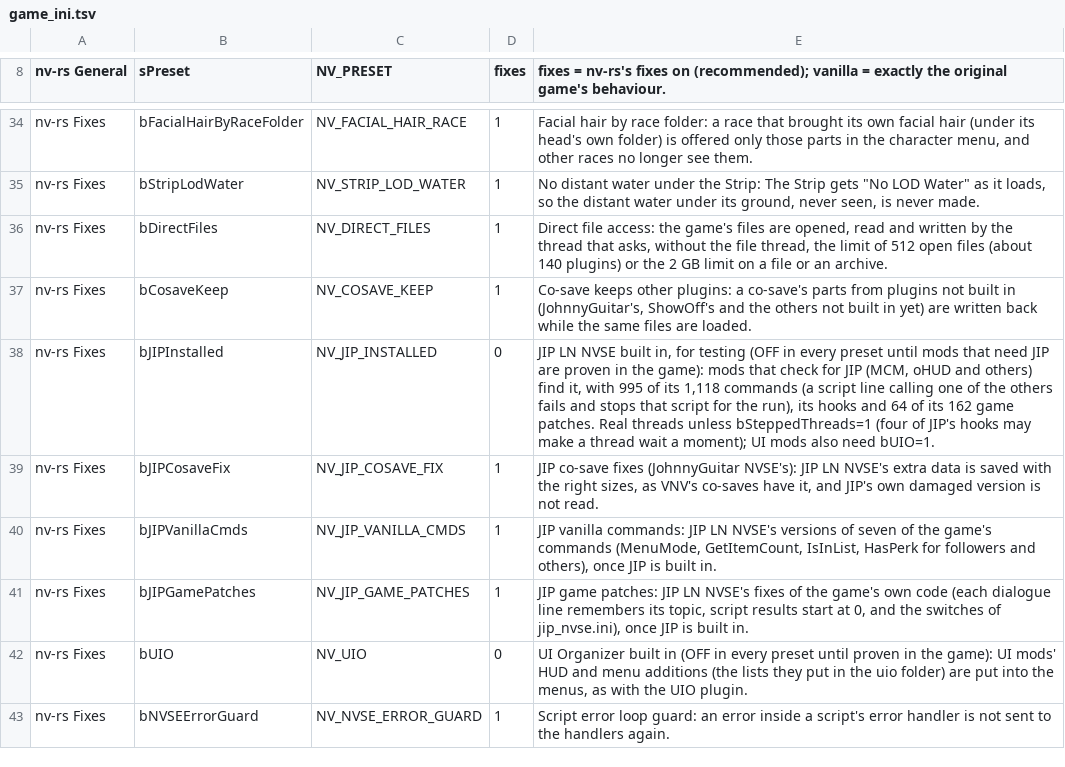
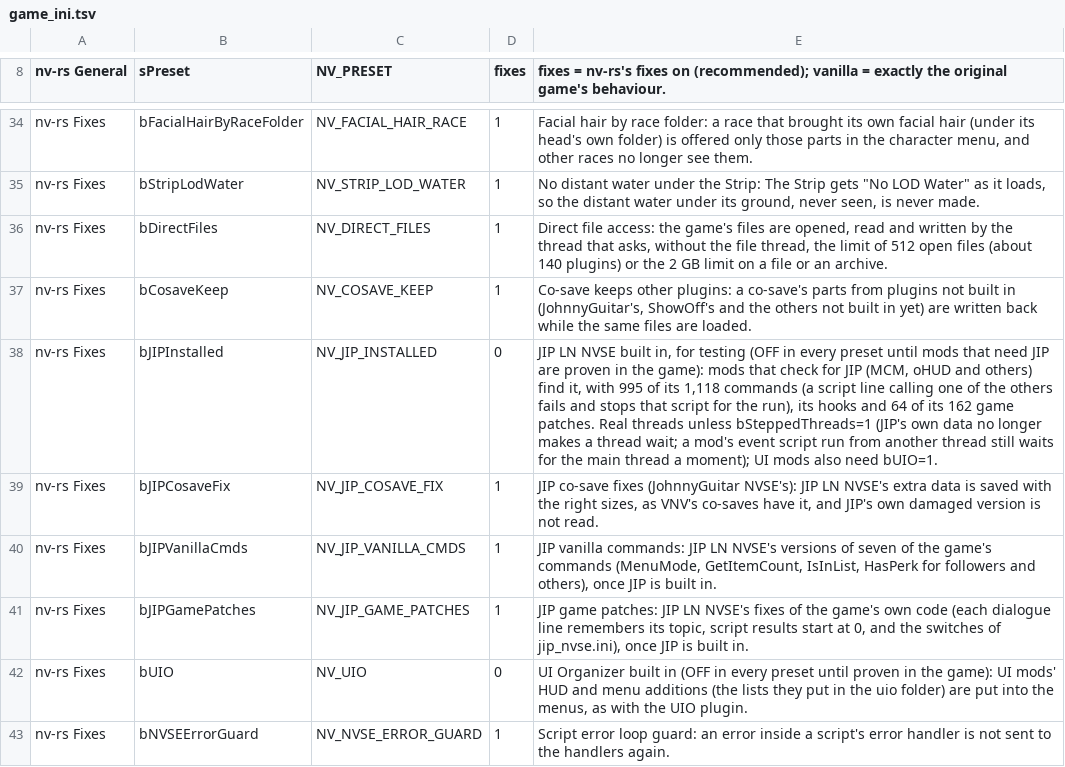
Before and after one commit to JorisJonkers-dev/nv-rs, a TSV file: crates/host/data/game_ini.tsv, drawn as a sheet; only a part is shown, gaps mark what is left out.

Commit message:
refactor(extenders): the built-in extender's aux variables and item data leave its shared state
Replay of slaterain/nv-rs#626. The saved and temporary aux variable maps and the item data map move
into lock-free slots, so the reference destructor and the item data's copy, destructor and compare
no longer wait on the extender's shared state on the loader and pathing threads. The co-save writes
the same bytes. The start-up line about hooks that wait with real threads goes, since none waits now.

Fork resolution: the start-up lines keep going through fork_log (target host) with upstream's
shorter jip_start_lines signature.

Upstream-Author: slaterain, 2026-11-16; applied by the fork owner because the push hook refuses another author
Upstream-Commit: fc9eb5969b0f2a744a27fb3c71b26716a3df5e2e

```diff
--- a/crates/host/data/game_ini.tsv
+++ b/crates/host/data/game_ini.tsv
@@ -37,3 +37,3 @@ nv-rs Fixes	bDirectFiles	NV_DIRECT_FILES	1	Direct file access: the game's files
 nv-rs Fixes	bCosaveKeep	NV_COSAVE_KEEP	1	Co-save keeps other plugins: a co-save's parts from plugins not built in (JohnnyGuitar's, ShowOff's and the others not built in yet) are written back while the same files are loaded.
-nv-rs Fixes	bJIPInstalled	NV_JIP_INSTALLED	0	JIP LN NVSE built in, for testing (OFF in every preset until mods that need JIP are proven in the game): mods that check for JIP (MCM, oHUD and others) find it, with 995 of its 1,118 commands (a script line calling one of the others fails and stops that script for the run), its hooks and 64 of its 162 game patches. Real threads unless bSteppedThreads=1 (four of JIP's hooks may make a thread wait a moment); UI mods also need bUIO=1.
+nv-rs Fixes	bJIPInstalled	NV_JIP_INSTALLED	0	JIP LN NVSE built in, for testing (OFF in every preset until mods that need JIP are proven in the game): mods that check for JIP (MCM, oHUD and others) find it, with 995 of its 1,118 commands (a script line calling one of the others fails and stops that script for the run), its hooks and 64 of its 162 game patches. Real threads unless bSteppedThreads=1 (JIP's own data no longer makes a thread wait; a mod's event script run from another thread still waits for the main thread a moment); UI mods also need bUIO=1.
 nv-rs Fixes	bJIPCosaveFix	NV_JIP_COSAVE_FIX	1	JIP co-save fixes (JohnnyGuitar NVSE's): JIP LN NVSE's extra data is saved with the right sizes, as VNV's co-saves have it, and JIP's own damaged version is not read.
```
Also changed, not shown: 19 other files.
